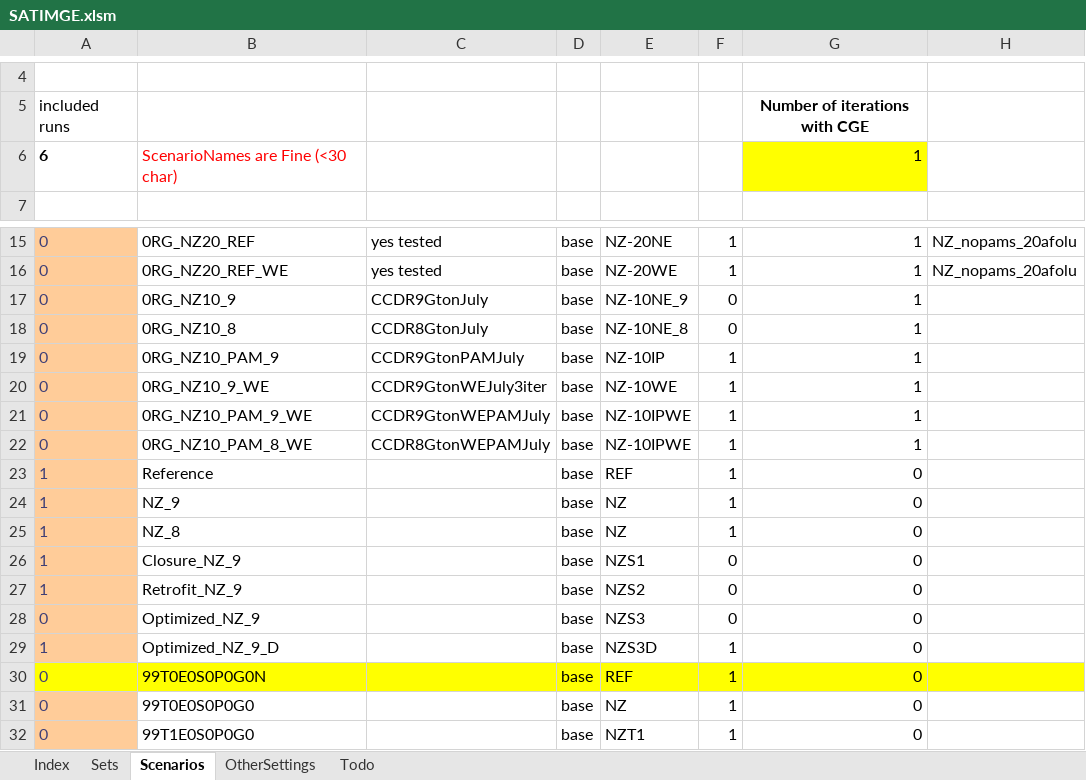
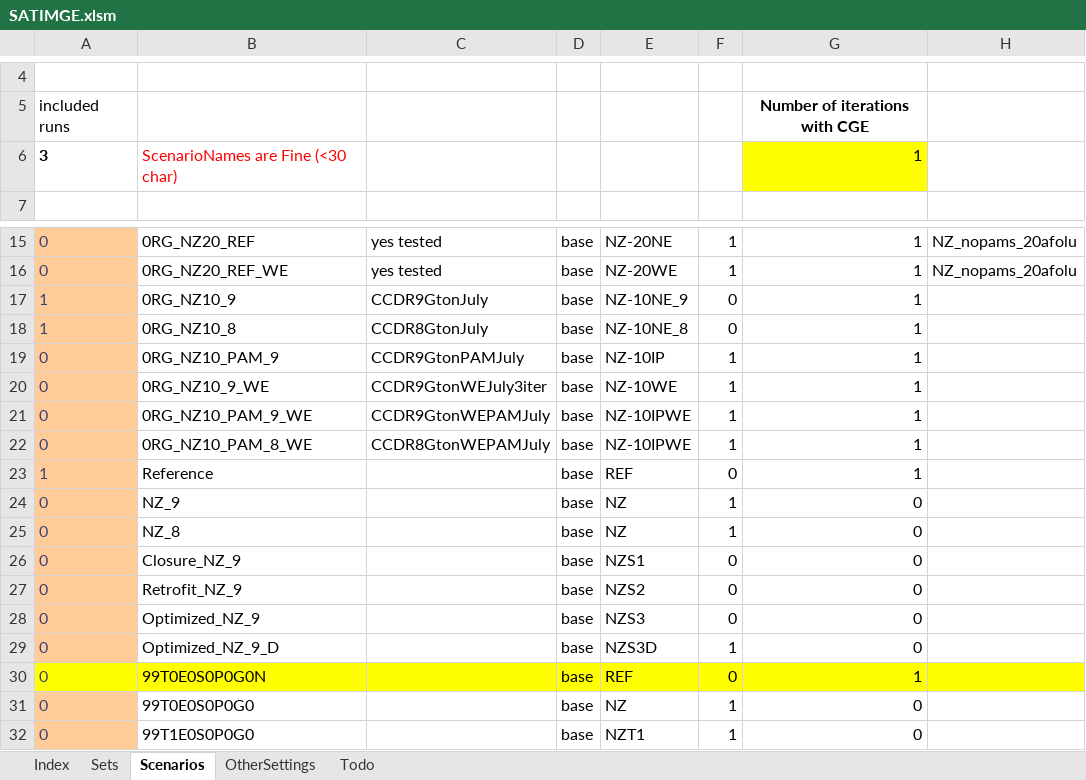
Before and after one commit to brunomerven/SATIMGE, an Excel workbook: SATIMGE.xlsm, sheet Scenarios, drawn as a sheet; only a part is shown, gaps mark what is left out; values as stored, in another font and other column widths than the file's, no borders; charts and pictures and conditional formats not drawn; the diff names each change by its address in the sheet, - before the commit and + after, or states it on an @@ line.

```diff
--- a/SATIMGE.xlsm (sheet Scenarios)
+++ b/SATIMGE.xlsm (sheet Scenarios)
-A6: 6
+A6: 3
-A17:A18: 0
+A17:A18: 1
-F23: 1
+F23: 0
-G23: 0
+G23: 1
-A24:A27: 1
+A24:A27: 0
-A29: 1
+A29: 0
-F30: 1
+F30: 0
-G30: 0
+G30: 1
```
Also changed, not shown: sheet Sets, SATIM/RES Diagrams/RES_detailed_v01.xlsx, 13 other files.
